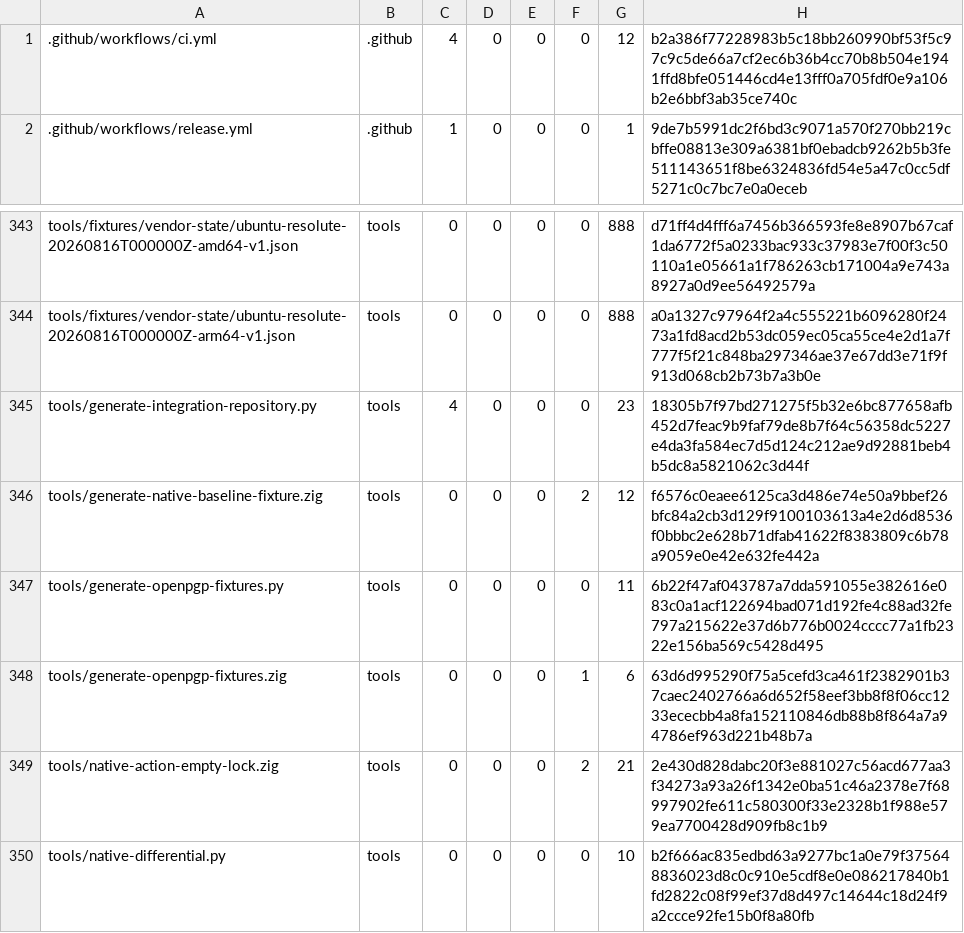
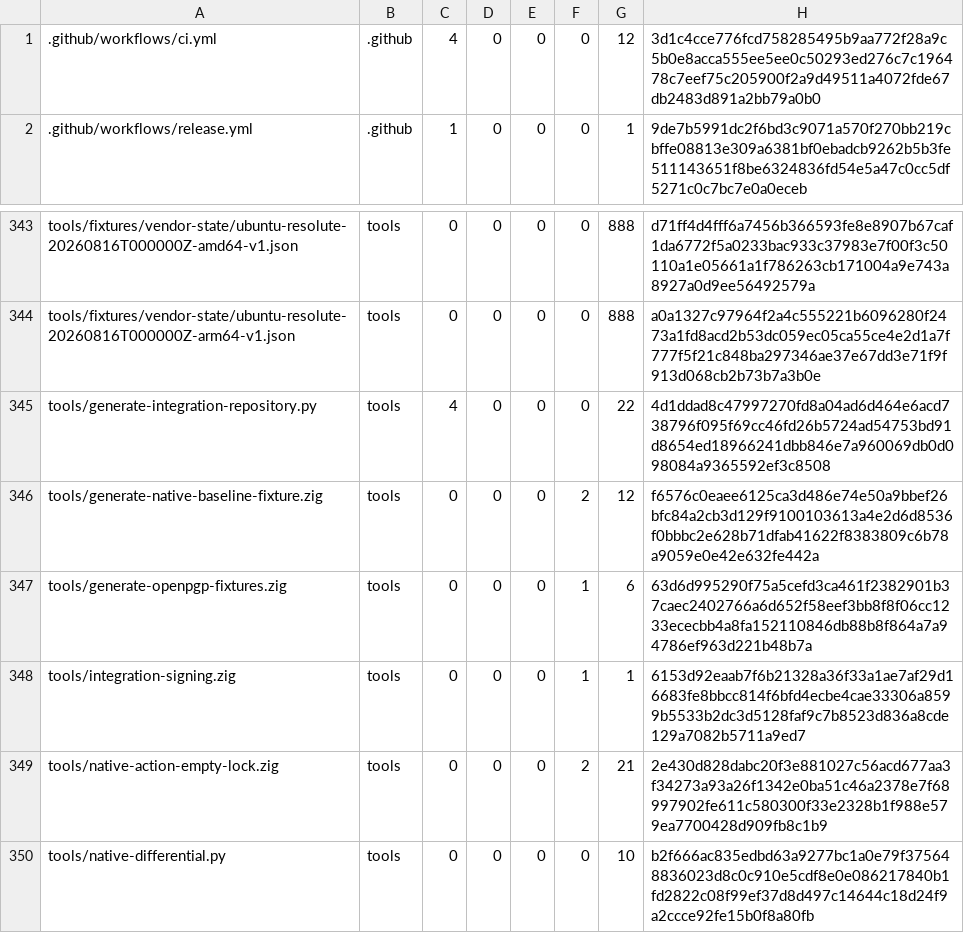
Before and after one commit to cataggar/debz, a TSV file: security/digest-inventory-v1.tsv, drawn as a sheet; only a part is shown, gaps mark what is left out.

```diff
--- a/security/digest-inventory-v1.tsv
+++ b/security/digest-inventory-v1.tsv
@@ -1,2 +1,2 @@
-.github/workflows/ci.yml	.github	4	0	0	0	12	b2a386f77228983b5c18bb260990bf53f5c97c9c5de66a7cf2ec6b36b4cc70b8b504e1941ffd8bfe051446cd4e13fff0a705fdf0e9a106b2e6bbf3ab35ce740c
+.github/workflows/ci.yml	.github	4	0	0	0	12	3d1c4cce776fcd758285495b9aa772f28a9c5b0e8acca555ee5ee0c50293ed276c7c196478c7eef75c205900f2a9d49511a4072fde67db2483d891a2bb79a0b0
 .github/workflows/release.yml	.github	1	0	0	0	1	9de7b5991dc2f6bd3c9071a570f270bb219cbffe08813e309a6381bf0ebadcb9262b5b3fe511143651f8be6324836fd54e5a47c0cc5df5271c0c7bc7e0a0eceb
@@ -344,6 +344,6 @@ tools/fixtures/vendor-state/ubuntu-resolute-20260816T000000Z-amd64-v1.json	tools
 tools/fixtures/vendor-state/ubuntu-resolute-20260816T000000Z-arm64-v1.json	tools	0	0	0	0	888	a0a1327c97964f2a4c555221b6096280f2473a1fd8acd2b53dc059ec05ca55ce4e2d1a7f777f5f21c848ba297346ae37e67dd3e71f9f913d068cb2b73b7a3b0e
-tools/generate-integration-repository.py	tools	4	0	0	0	23	18305b7f97bd271275f5b32e6bc877658afb452d7feac9b9faf79de8b7f64c56358dc5227e4da3fa584ec7d5d124c212ae9d92881beb4b5dc8a5821062c3d44f
+tools/generate-integration-repository.py	tools	4	0	0	0	22	4d1ddad8c47997270fd8a04ad6d464e6acd738796f095f69cc46fd26b5724ad54753bd91d8654ed18966241dbb846e7a960069db0d098084a9365592ef3c8508
 tools/generate-native-baseline-fixture.zig	tools	0	0	0	2	12	f6576c0eaee6125ca3d486e74e50a9bbef26bfc84a2cb3d129f9100103613a4e2d6d8536f0bbbc2e628b71dfab41622f8383809c6b78a9059e0e42e632fe442a
-tools/generate-openpgp-fixtures.py	tools	0	0	0	0	11	6b22f47af043787a7dda591055e382616e083c0a1acf122694bad071d192fe4c88ad32fe797a215622e37d6b776b0024cccc77a1fb2322e156ba569c5428d495
 tools/generate-openpgp-fixtures.zig	tools	0	0	0	1	6	63d6d995290f75a5cefd3ca461f2382901b37caec2402766a6d652f58eef3bb8f8f06cc1233ececbb4a8fa152110846db88b8f864a7a94786ef963d221b48b7a
+tools/integration-signing.zig	tools	0	0	0	1	1	6153d92eaab7f6b21328a36f33a1ae7af29d16683fe8bbcc814f6bfd4ecbe4cae33306a8599b5533b2dc3d5128faf9c7b8523d836a8cde129a7082b5711a9ed7
 tools/native-action-empty-lock.zig	tools	0	0	0	2	21	2e430d828dabc20f3e881027c56acd677aa3f34273a93a26f1342e0ba51c46a2378e7f68997902fe611c580300f33e2328b1f988e579ea7700428d909fb8c1b9
```
Also changed, not shown: 21 other files.
